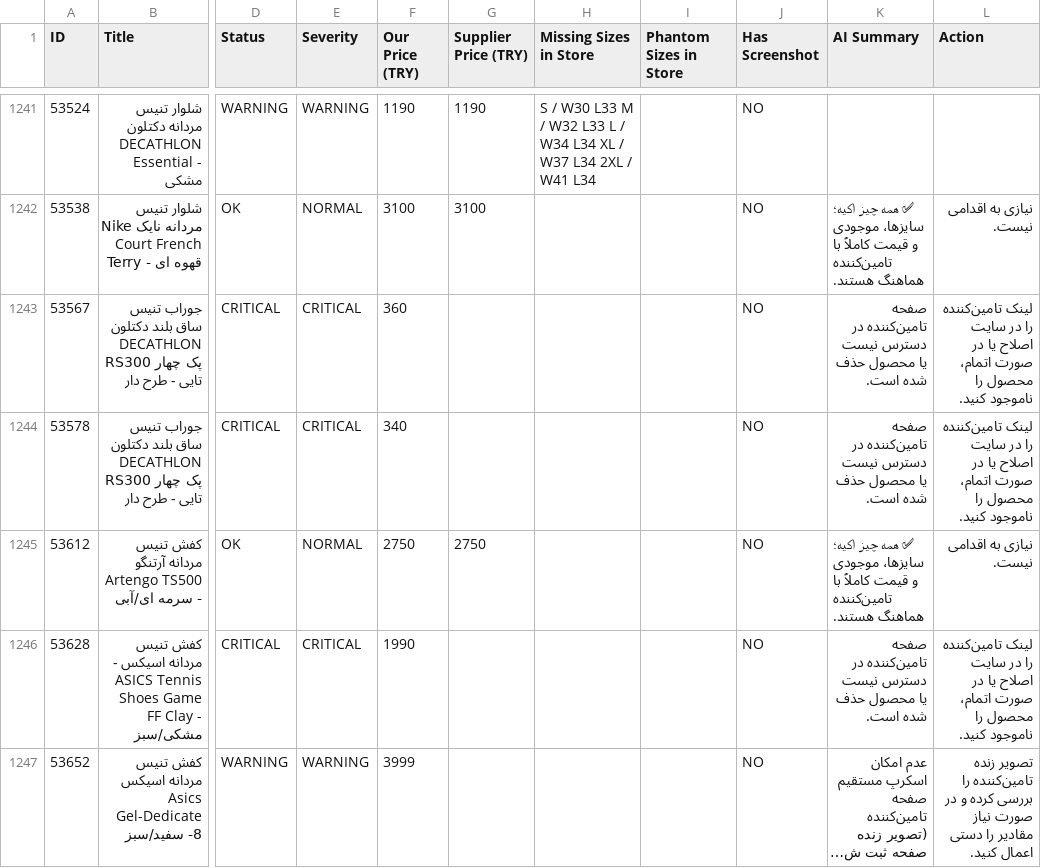
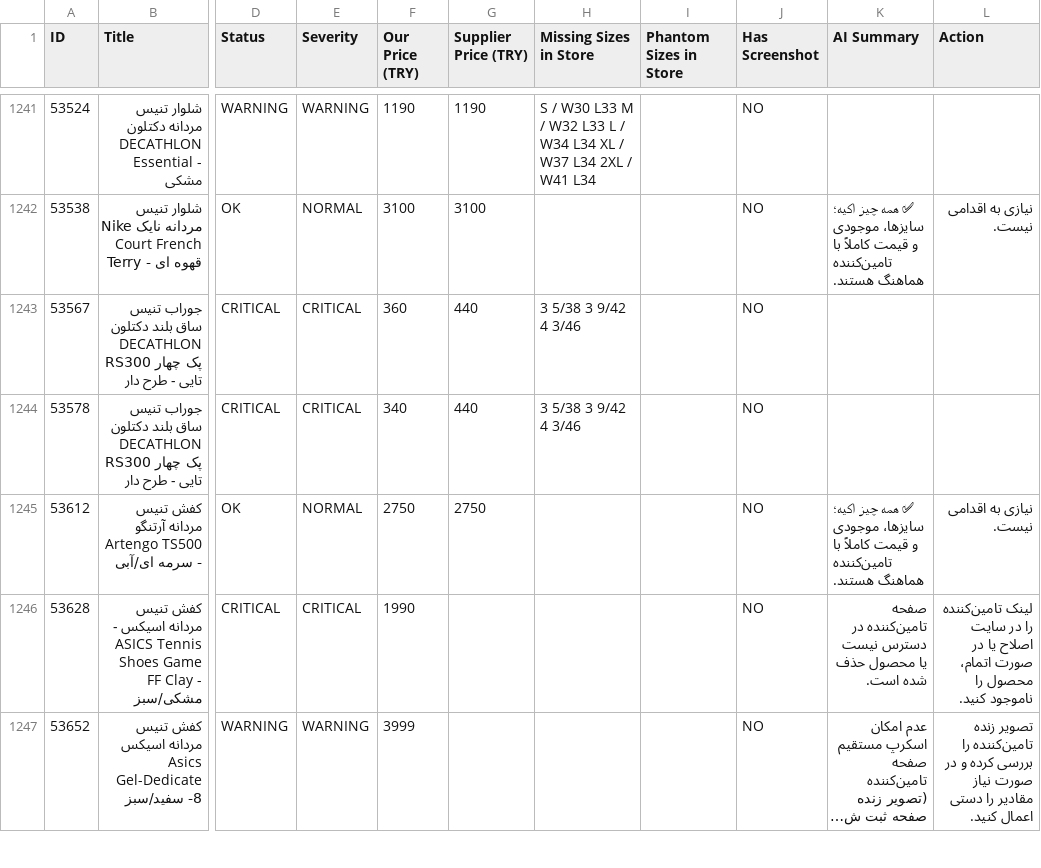
Before and after one commit to mehranyavari/woocommerce-stock-scraper, a CSV file: output/audit-report.csv, drawn as a sheet; only a part is shown, gaps mark what is left out; long unchanged cells end in …; the diff covers the shown part only; the diff names each change by its address in the sheet, - before the commit and + after, or states it on an @@ line.

```diff
--- a/output/audit-report.csv
+++ b/output/audit-report.csv
-G1243:G1244 (Supplier Price (TRY)): (empty)
+G1243:G1244 (Supplier Price (TRY)): 440
-H1243:H1244 (Missing Sizes in Store): (empty)
+H1243:H1244 (Missing Sizes in Store): 3 5/38 3 9/42 4 3/46
-K1243:K1244 (AI Summary): صفحه تامین‌کننده در دسترس نیست یا محصول حذف شده است.
+K1243:K1244 (AI Summary): (empty)
-L1243:L1244 (Action): لینک تامین‌کننده را در سایت اصلاح یا در صورت اتمام، محصول را ناموجود کنید.
+L1243:L1244 (Action): (empty)
```
Also changed, not shown: 187 edited cells elsewhere in this file, 15 other files.
